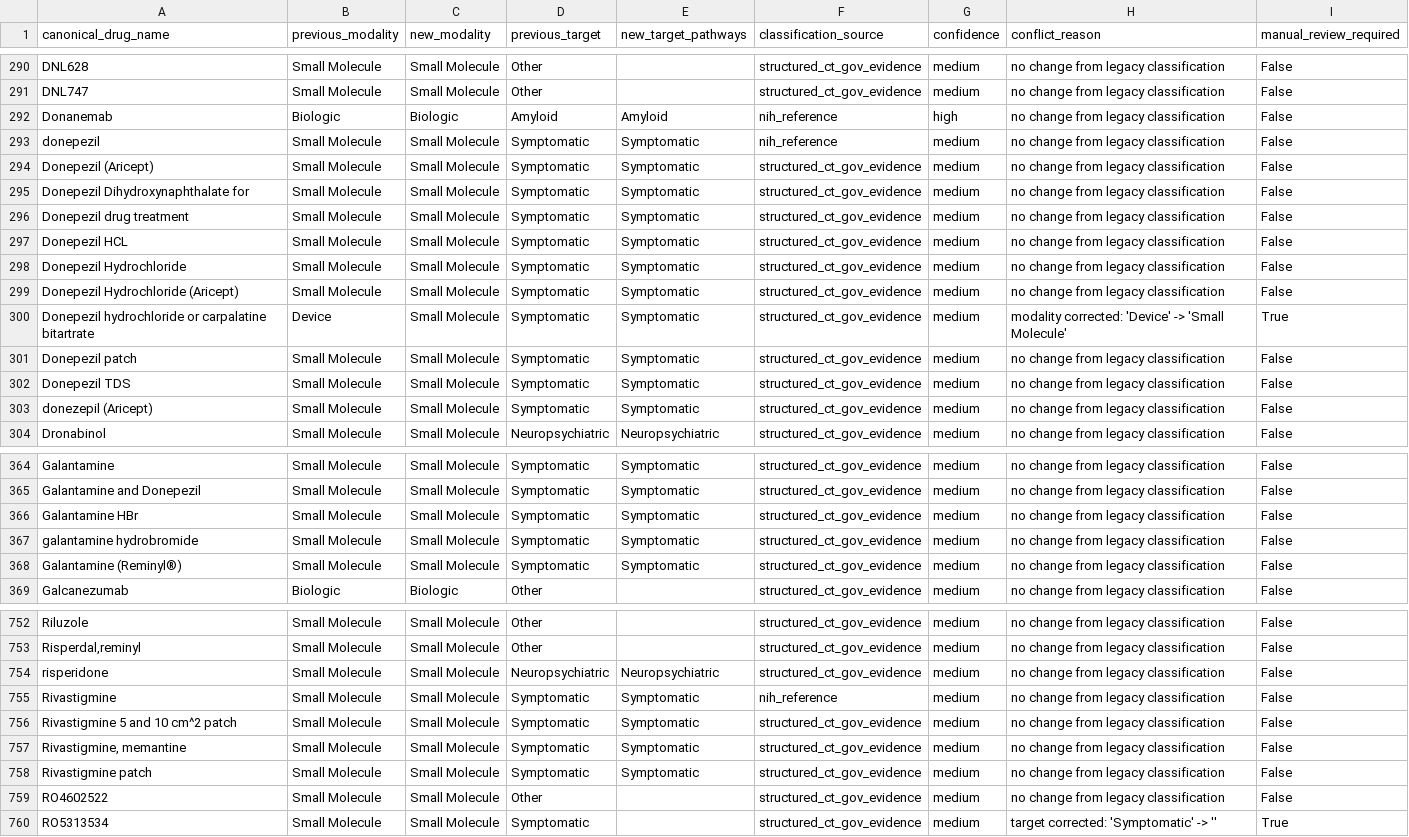
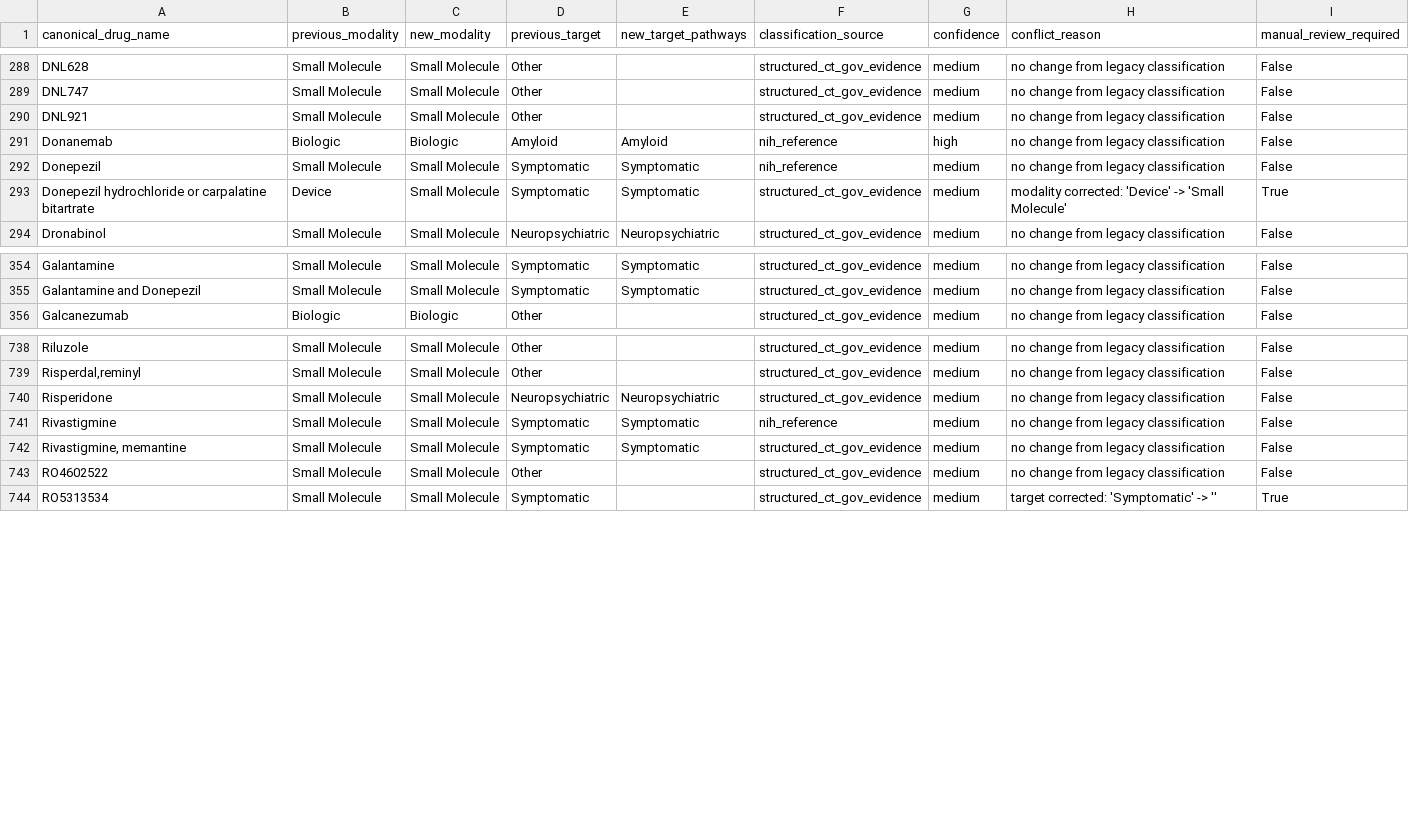
Before and after one commit to juniparkk/AriBio-Clinical-Trial-Pipeline, a CSV file: outputs/classification_conflicts.csv, drawn as a sheet; only a part is shown, gaps mark what is left out; the diff covers the shown part only.

```diff
--- a/outputs/classification_conflicts.csv
+++ b/outputs/classification_conflicts.csv
@@ -291,14 +289,6 @@ DNL628,Small Molecule,Small Molecule,Other,,structured_ct_gov_evidence,medium,no
 DNL747,Small Molecule,Small Molecule,Other,,structured_ct_gov_evidence,medium,no change from legacy classification,False
+DNL921,Small Molecule,Small Molecule,Other,,structured_ct_gov_evidence,medium,no change from legacy classification,False
 Donanemab,Biologic,Biologic,Amyloid,Amyloid,nih_reference,high,no change from legacy classification,False
-donepezil,Small Molecule,Small Molecule,Symptomatic,Symptomatic,nih_reference,medium,no change from legacy classification,False
-Donepezil (Aricept),Small Molecule,Small Molecule,Symptomatic,Symptomatic,structured_ct_gov_evidence,medium,no change from legacy classification,False
-Donepezil Dihydroxynaphthalate for,Small Molecule,Small Molecule,Symptomatic,Symptomatic,structured_ct_gov_evidence,medium,no change from legacy classification,False
-Donepezil drug treatment,Small Molecule,Small Molecule,Symptomatic,Symptomatic,structured_ct_gov_evidence,medium,no change from legacy classification,False
-Donepezil HCL,Small Molecule,Small Molecule,Symptomatic,Symptomatic,structured_ct_gov_evidence,medium,no change from legacy classification,False
-Donepezil Hydrochloride,Small Molecule,Small Molecule,Symptomatic,Symptomatic,structured_ct_gov_evidence,medium,no change from legacy classification,False
-Donepezil Hydrochloride (Aricept),Small Molecule,Small Molecule,Symptomatic,Symptomatic,structured_ct_gov_evidence,medium,no change from legacy classification,False
+Donepezil,Small Molecule,Small Molecule,Symptomatic,Symptomatic,nih_reference,medium,no change from legacy classification,False
 Donepezil hydrochloride or carpalatine bitartrate,Device,Small Molecule,Symptomatic,Symptomatic,structured_ct_gov_evidence,medium,modality corrected: 'Device' -> 'Small Molecule',True
-Donepezil patch,Small Molecule,Small Molecule,Symptomatic,Symptomatic,structured_ct_gov_evidence,medium,no change from legacy classification,False
-Donepezil TDS,Small Molecule,Small Molecule,Symptomatic,Symptomatic,structured_ct_gov_evidence,medium,no change from legacy classification,False
-donezepil (Aricept),Small Molecule,Small Molecule,Symptomatic,Symptomatic,structured_ct_gov_evidence,medium,no change from legacy classification,False
 Dronabinol,Small Molecule,Small Molecule,Neuropsychiatric,Neuropsychiatric,structured_ct_gov_evidence,medium,no change from legacy classification,False
@@ -365,5 +355,2 @@ Galantamine,Small Molecule,Small Molecule,Symptomatic,Symptomatic,structured_ct_
 Galantamine and Donepezil,Small Molecule,Small Molecule,Symptomatic,Symptomatic,structured_ct_gov_evidence,medium,no change from legacy classification,False
-Galantamine HBr,Small Molecule,Small Molecule,Symptomatic,Symptomatic,structured_ct_gov_evidence,medium,no change from legacy classification,False
-galantamine hydrobromide,Small Molecule,Small Molecule,Symptomatic,Symptomatic,structured_ct_gov_evidence,medium,no change from legacy classification,False
-Galantamine (Reminyl®),Small Molecule,Small Molecule,Symptomatic,Symptomatic,structured_ct_gov_evidence,medium,no change from legacy classification,False
 Galcanezumab,Biologic,Biologic,Other,,structured_ct_gov_evidence,medium,no change from legacy classification,False
@@ -753,7 +739,5 @@ Riluzole,Small Molecule,Small Molecule,Other,,structured_ct_gov_evidence,medium,
 "Risperdal,reminyl",Small Molecule,Small Molecule,Other,,structured_ct_gov_evidence,medium,no change from legacy classification,False
-risperidone,Small Molecule,Small Molecule,Neuropsychiatric,Neuropsychiatric,structured_ct_gov_evidence,medium,no change from legacy classification,False
+Risperidone,Small Molecule,Small Molecule,Neuropsychiatric,Neuropsychiatric,structured_ct_gov_evidence,medium,no change from legacy classification,False
 Rivastigmine,Small Molecule,Small Molecule,Symptomatic,Symptomatic,nih_reference,medium,no change from legacy classification,False
-Rivastigmine 5 and 10 cm^2 patch,Small Molecule,Small Molecule,Symptomatic,Symptomatic,structured_ct_gov_evidence,medium,no change from legacy classification,False
 "Rivastigmine, memantine",Small Molecule,Small Molecule,Symptomatic,Symptomatic,structured_ct_gov_evidence,medium,no change from legacy classification,False
-Rivastigmine patch,Small Molecule,Small Molecule,Symptomatic,Symptomatic,structured_ct_gov_evidence,medium,no change from legacy classification,False
 RO4602522,Small Molecule,Small Molecule,Other,,structured_ct_gov_evidence,medium,no change from legacy classification,False
```
Also changed, not shown: 4 removed rows and 17 edited cells elsewhere in this file, data/official_pipeline.csv, data/reference/drug_classification_overrides.csv, 48 other files.
